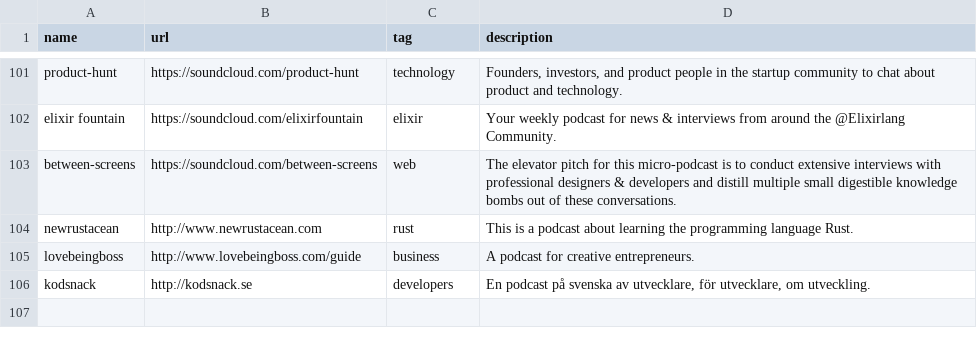
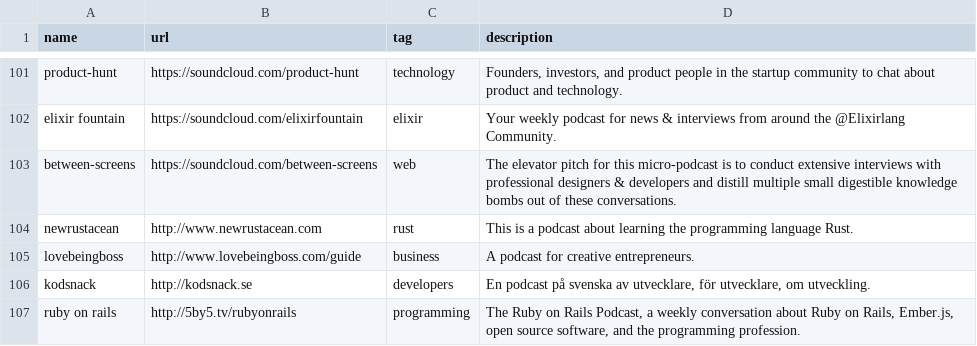
Before and after one commit to griffio/griffio.github.io, a CSV file: _data/techpodcasts.csv, drawn as a sheet; only a part is shown, gaps mark what is left out.

Commit message:
rubyonrails

```diff
--- a/_data/techpodcasts.csv
+++ b/_data/techpodcasts.csv
@@ -106 +106,2 @@ lovebeingboss,http://www.lovebeingboss.com/guide,business,"A podcast for creativ
 kodsnack,http://kodsnack.se,developers,"En podcast på svenska av utvecklare, för utvecklare, om utveckling."
+ruby on rails, http://5by5.tv/rubyonrails,programming,"The Ruby on Rails Podcast, a weekly conversation about Ruby on Rails, Ember.js, open source software, and the programming profession."
```
